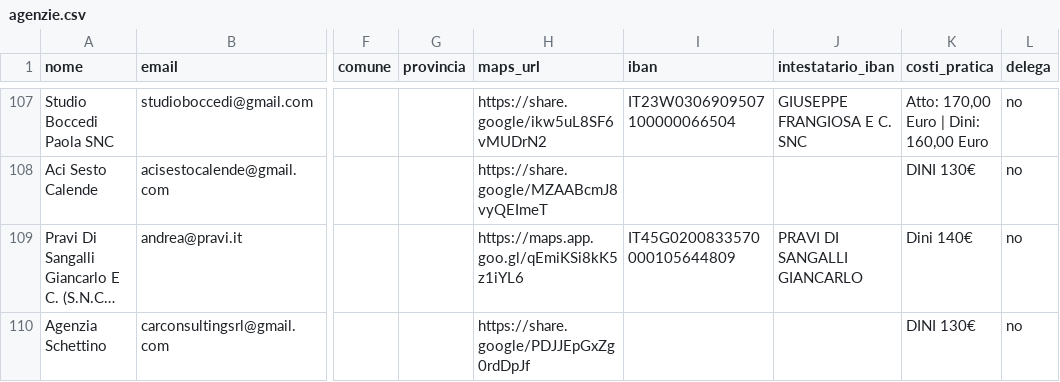
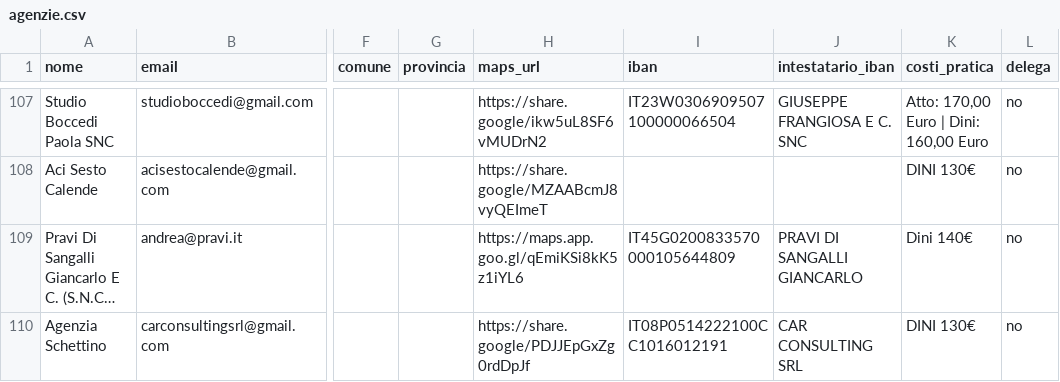
Before and after one commit to Automud-Rafaelo/pratiche-automud, a CSV file: data/agenzie.csv, drawn as a sheet; only a part is shown, gaps mark what is left out; long unchanged cells end in …; the diff names each change by its address in the sheet, - before the commit and + after, or states it on an @@ line.

Commit message:
Update agenzie.csv
Aggiunto Iban e intestazione - Car Consulting

```diff
--- a/data/agenzie.csv
+++ b/data/agenzie.csv
-I110 (iban): (empty)
+I110 (iban): IT08P0514222100CC1016012191
-J110 (intestatario_iban): (empty)
+J110 (intestatario_iban): CAR CONSULTING SRL
```
